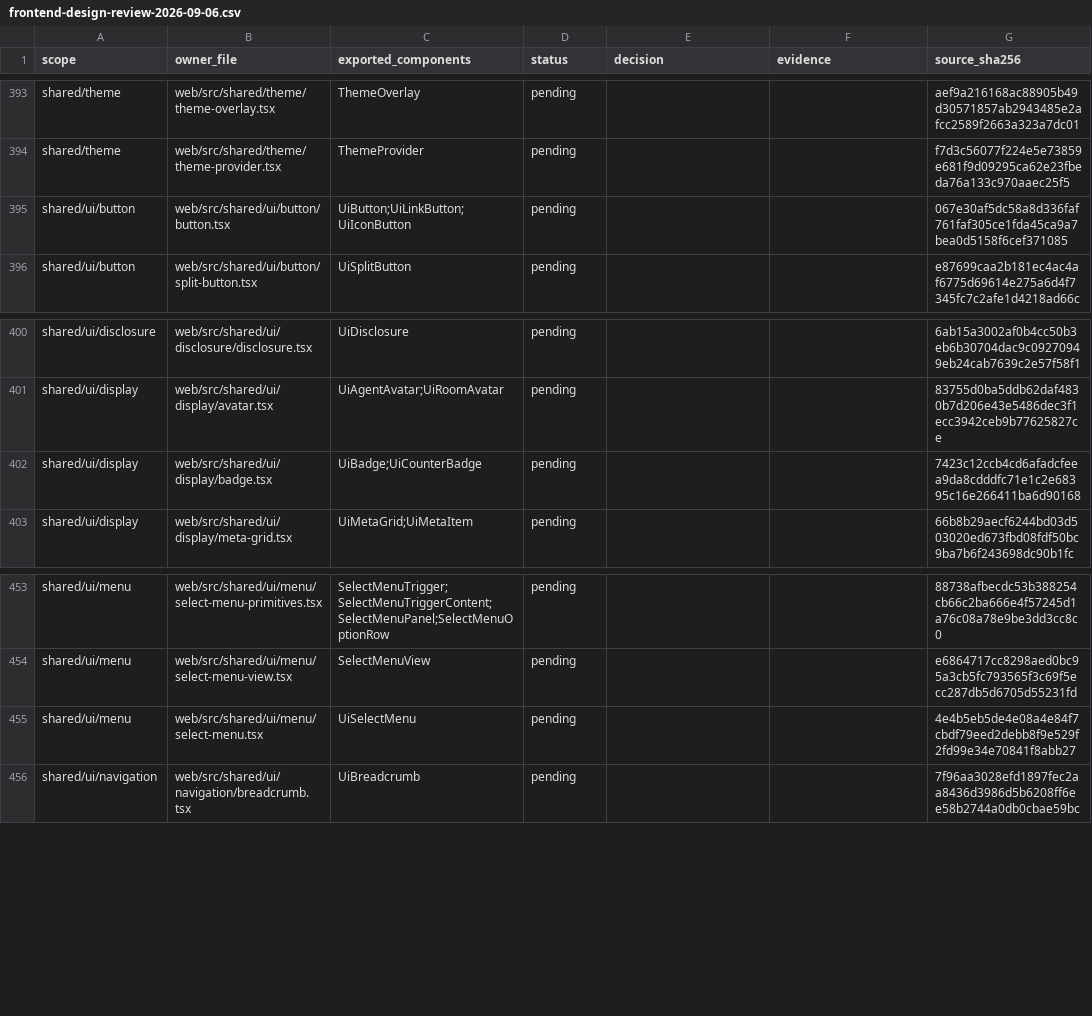
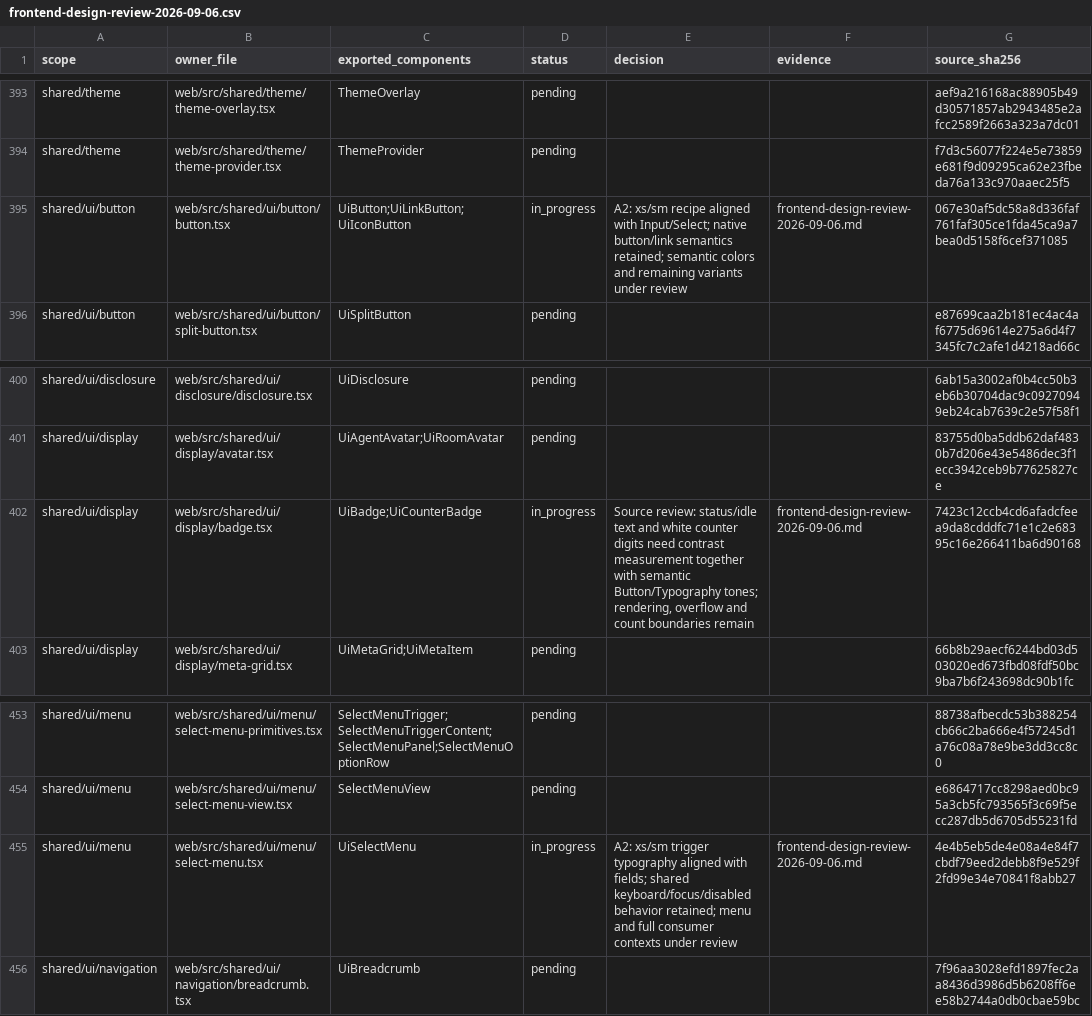
Before and after one commit to nexus-research-lab/nexus, a CSV file: docs/testing/frontend-design-review-2026-09-06.csv, drawn as a sheet; only a part is shown, gaps mark what is left out; the diff covers the shown part only.

Commit message:
:art: Unify compact controls and clarify settings fields

```diff
--- a/docs/testing/frontend-design-review-2026-09-06.csv
+++ b/docs/testing/frontend-design-review-2026-09-06.csv
@@ -394,3 +394,3 @@ shared/theme,web/src/shared/theme/theme-overlay.tsx,ThemeOverlay,pending,,,aef9a
 shared/theme,web/src/shared/theme/theme-provider.tsx,ThemeProvider,pending,,,f7d3c56077f224e5e73859e681f9d09295ca62e23fbeda76a133c970aaec25f5
-shared/ui/button,web/src/shared/ui/button/button.tsx,UiButton;UiLinkButton;UiIconButton,pending,,,067e30af5dc58a8d336faf761faf305ce1fda45ca9a7bea0d5158f6cef371085
+shared/ui/button,web/src/shared/ui/button/button.tsx,UiButton;UiLinkButton;UiIconButton,in_progress,A2: xs/sm recipe aligned with Input/Select; native button/link semantics retained; semantic colors and remaining variants under review,frontend-design-review-2026-09-06.md,067e30af5dc58a8d336faf761faf305ce1fda45ca9a7bea0d5158f6cef371085
 shared/ui/button,web/src/shared/ui/button/split-button.tsx,UiSplitButton,pending,,,e87699caa2b181ec4ac4af6775d69614e275a6d4f7345fc7c2afe1d4218ad66c
@@ -401,3 +401,3 @@ shared/ui/disclosure,web/src/shared/ui/disclosure/disclosure.tsx,UiDisclosure,pe
 shared/ui/display,web/src/shared/ui/display/avatar.tsx,UiAgentAvatar;UiRoomAvatar,pending,,,83755d0ba5ddb62daf4830b7d206e43e5486dec3f1ecc3942ceb9b77625827ce
-shared/ui/display,web/src/shared/ui/display/badge.tsx,UiBadge;UiCounterBadge,pending,,,7423c12ccb4cd6afadcfeea9da8cdddfc71e1c2e68395c16e266411ba6d90168
+shared/ui/display,web/src/shared/ui/display/badge.tsx,UiBadge;UiCounterBadge,in_progress,"Source review: status/idle text and white counter digits need contrast measurement together with semantic Button/Typography tones; rendering, overflow and count boundaries remain",frontend-design-review-2026-09-06.md,7423c12ccb4cd6afadcfeea9da8cdddfc71e1c2e68395c16e266411ba6d90168
 shared/ui/display,web/src/shared/ui/display/meta-grid.tsx,UiMetaGrid;UiMetaItem,pending,,,66b8b29aecf6244bd03d503020ed673fbd08fdf50bc9ba7b6f243698dc90b1fc
@@ -454,3 +454,3 @@ shared/ui/menu,web/src/shared/ui/menu/select-menu-primitives.tsx,SelectMenuTrigg
 shared/ui/menu,web/src/shared/ui/menu/select-menu-view.tsx,SelectMenuView,pending,,,e6864717cc8298aed0bc95a3cb5fc793565f3c69f5ecc287db5d6705d55231fd
-shared/ui/menu,web/src/shared/ui/menu/select-menu.tsx,UiSelectMenu,pending,,,4e4b5eb5de4e08a4e84f7cbdf79eed2debb8f9e529f2fd99e34e70841f8abb27
+shared/ui/menu,web/src/shared/ui/menu/select-menu.tsx,UiSelectMenu,in_progress,A2: xs/sm trigger typography aligned with fields; shared keyboard/focus/disabled behavior retained; menu and full consumer contexts under review,frontend-design-review-2026-09-06.md,4e4b5eb5de4e08a4e84f7cbdf79eed2debb8f9e529f2fd99e34e70841f8abb27
 shared/ui/navigation,web/src/shared/ui/navigation/breadcrumb.tsx,UiBreadcrumb,pending,,,7f96aa3028efd1897fec2aa8436d3986d5b6208ff6ee58b2744a0db0cbae59bc
```
Also changed, not shown: 43 edited cells elsewhere in this file, 35 other files.
